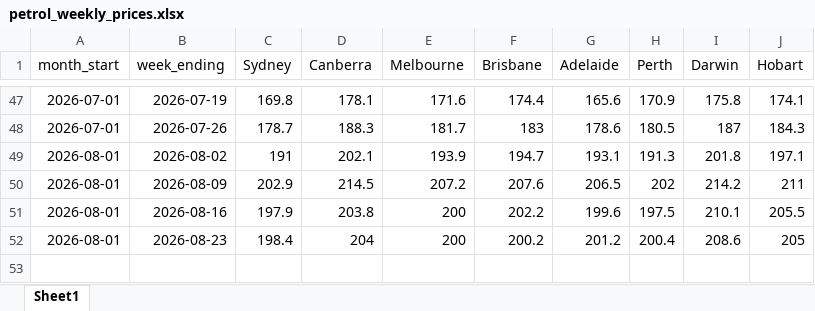
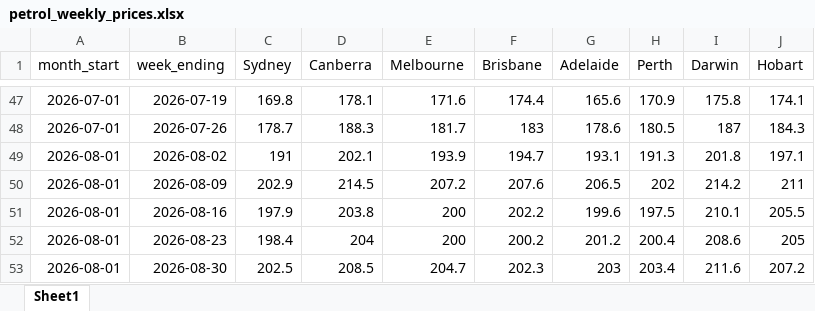
Before and after one commit to abdulhannanjanjua/petrolprices-aip, an Excel workbook: data/petrol_weekly_prices.xlsx, sheet Sheet1, drawn as a sheet; only a part is shown, gaps mark what is left out; values as stored, in another font and other column widths than the file's, no borders; the diff names each change by its address in the sheet, - before the commit and + after, or states it on an @@ line.

```diff
--- a/data/petrol_weekly_prices.xlsx (sheet Sheet1)
+++ b/data/petrol_weekly_prices.xlsx (sheet Sheet1)
+row 53: 2026-08-01 | 2026-08-30 | 202.5 | 208.5 | 204.7 | 202.3 | 203 | 203.4 | 211.6 | 207.2
```
Also changed, not shown: 1 other file.
